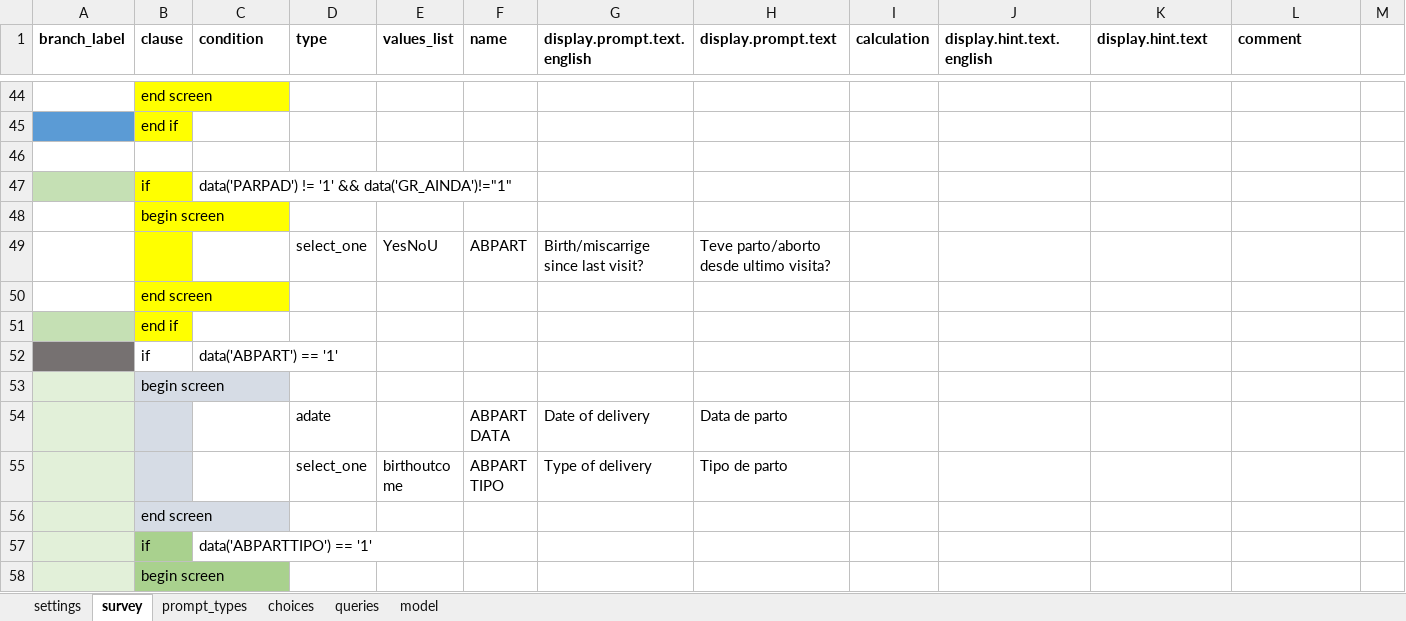
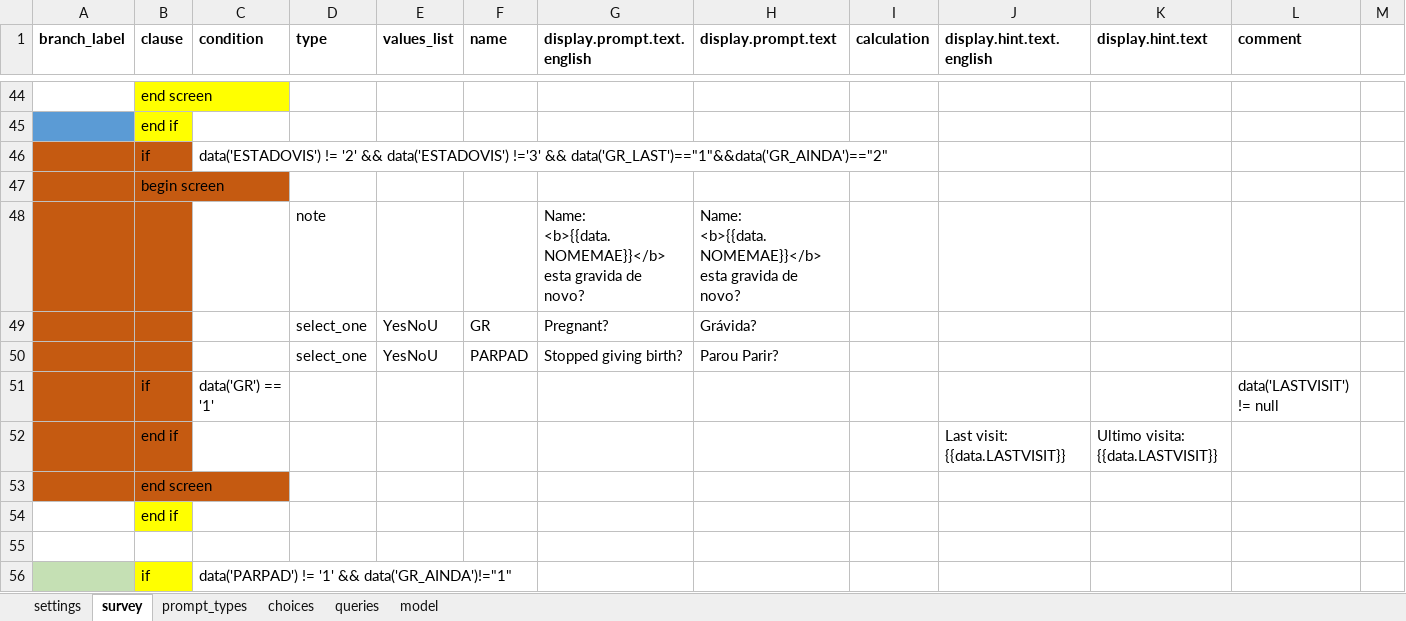
Before and after one commit to BandimHealthProject/Equipa, an Excel workbook: app/config/tables/MIF_VISIT/forms/MIF_VISIT/MIF_VISIT.xlsx, sheet survey, drawn as a sheet; only a part is shown, gaps mark what is left out; the shorter side is filled out with more unchanged rows; values as stored, in another font and other column widths than the file's, no borders; rows hold the shown columns only; the diff names each change by its address in the sheet, - before the commit and + after, or states it on an @@ line.

Commit message:
Ainda=2, gr=1

```diff
--- a/app/config/tables/MIF_VISIT/forms/MIF_VISIT/MIF_VISIT.xlsx (sheet survey)
+++ b/app/config/tables/MIF_VISIT/forms/MIF_VISIT/MIF_VISIT.xlsx (sheet survey)
+row 46:  | if | data('ESTADOVIS') != '2' && data('ESTADOVIS') !='3' && data('GR_LAST')=="1"&&data('GR_AINDA')=="2"
+row 47:  | begin screen
+row 48:  |  |  | note |  |  | Name: <b>{{data.NOMEMAE}}</b> esta gravida de novo? | Name: <b>{{data.NOMEMAE}}</b> esta gravida de novo?
+row 49:  |  |  | select_one | YesNoU | GR | Pregnant? | Grávida?
+row 50:  |  |  | select_one | YesNoU | PARPAD | Stopped giving birth? | Parou Parir?
+row 51:  | if | data('GR') == '1' |  |  |  |  |  |  |  |  | data('LASTVISIT') != null
+row 52:  | end if |  |  |  |  |  |  |  | Last visit: {{data.LASTVISIT}} | Ultimo visita: {{data.LASTVISIT}}
+row 53:  | end screen
+row 54:  | end if
```
Also changed, not shown: 1 other file.
